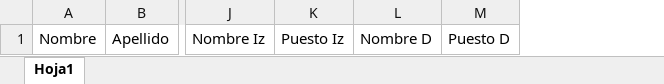
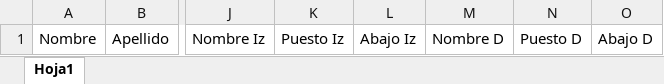
Before and after one commit to jerep96/AulaTaller, an Excel workbook: certificado/static/docs/aulaTaller_Original.xlsx, sheet Hoja1, drawn as a sheet; only a part is shown, gaps mark what is left out; values as stored, in another font and other column widths than the file's, no borders; the diff names each change by its address in the sheet, - before the commit and + after, or states it on an @@ line.

```diff
--- a/certificado/static/docs/aulaTaller_Original.xlsx (sheet Hoja1)
+++ b/certificado/static/docs/aulaTaller_Original.xlsx (sheet Hoja1)
+column L, row 1: Abajo Iz
+column O, row 1: Abajo D
```
Also changed, not shown: 6 other files.
